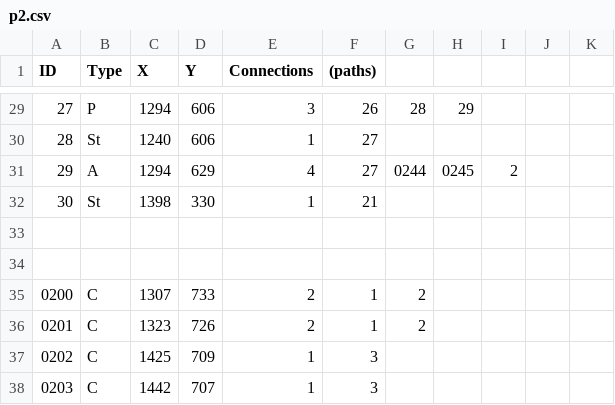
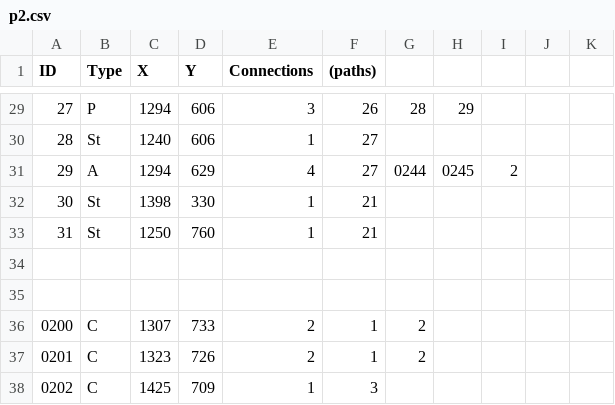
Before and after one commit to NCHS-Software-Engineering/hallway2026, a CSV file: client/public/p2.csv, drawn as a sheet; only a part is shown, gaps mark what is left out; the shorter side is filled out with more unchanged rows; the diff names each change by its address in the sheet, - before the commit and + after, or states it on an @@ line.

Commit message:
Made floor 2 and floor 3 paths

```diff
--- a/client/public/p2.csv
+++ b/client/public/p2.csv
+row 33: 31 | St | 1250 | 760 | 1 | 21
```
Also changed, not shown: client/public/p1.csv, client/public/p3.csv, 1 other file.
